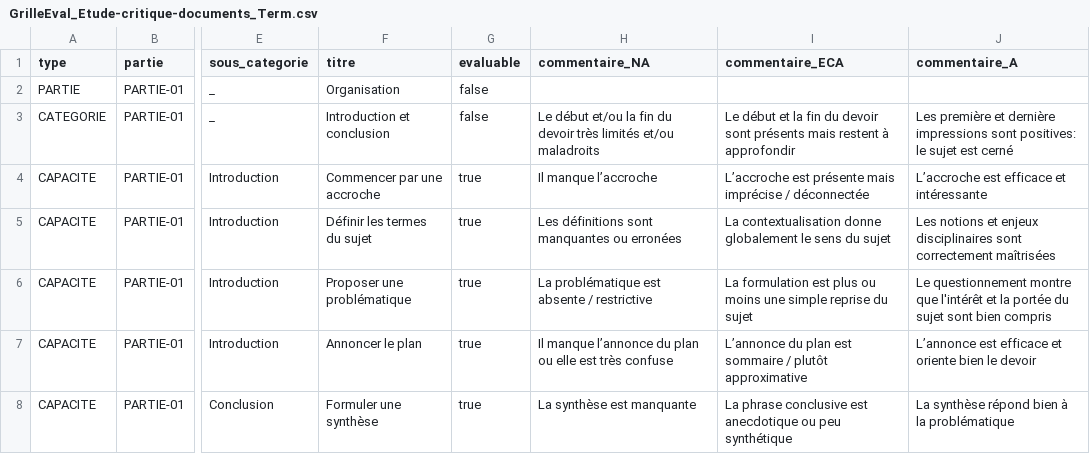
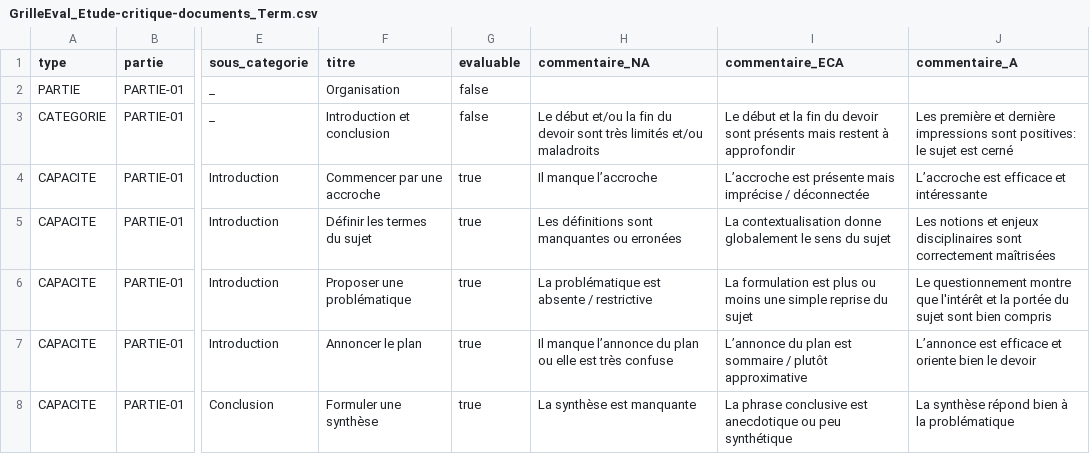
Before and after one commit to tablette-lycee-sr/grilles-evaluation, a CSV file: GrilleEval_Etude-critique-documents_Term.csv, drawn as a sheet; only a part is shown, gaps mark what is left out; the diff names each change by its address in the sheet, - before the commit and + after, or states it on an @@ line.

Commit message:
Add files via upload

```diff
--- a/GrilleEval_Etude-critique-documents_Term.csv
+++ b/GrilleEval_Etude-critique-documents_Term.csv
-H3 (commentaire_NA): …du devoir très limités…
+H3 (commentaire_NA): …du devoir sont très limités…
```
